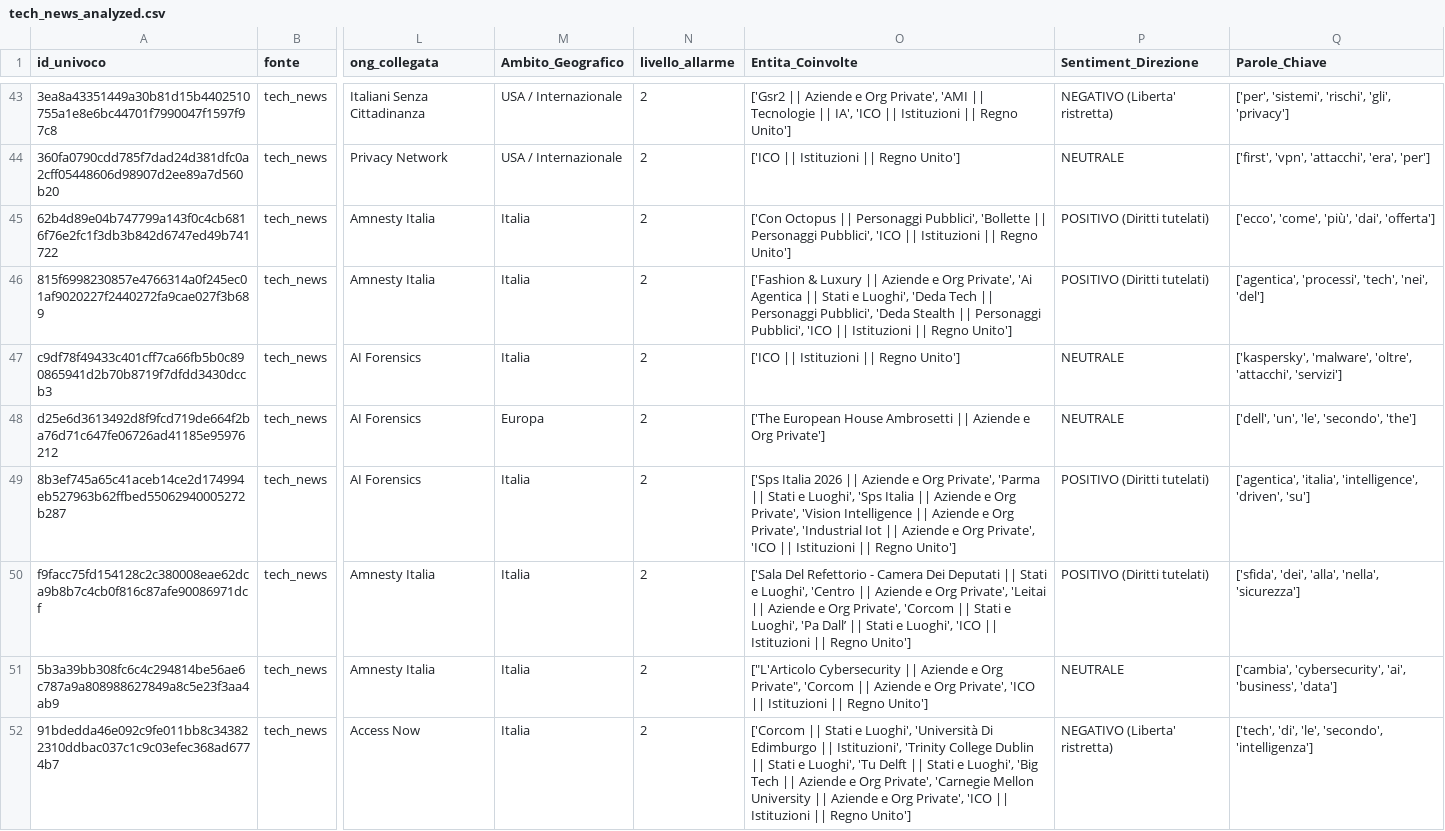
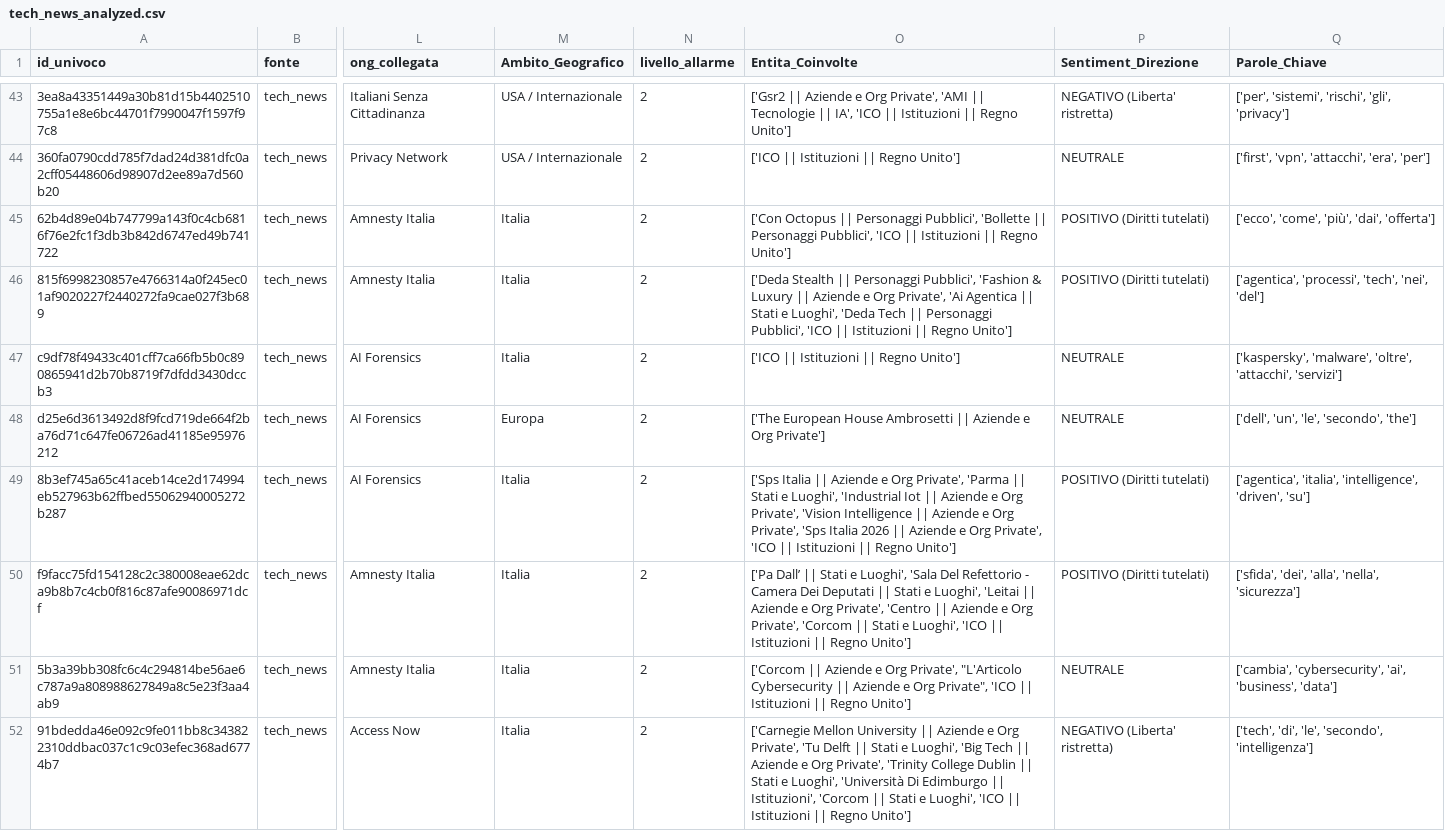
Before and after one commit to Draconer00/tech_advocacy_italia, a CSV file: data/processed/tech_news_analyzed.csv, drawn as a sheet; only a part is shown, gaps mark what is left out; the diff covers the shown part only; the diff names each change by its address in the sheet, - before the commit and + after, or states it on an @@ line.

```diff
--- a/data/processed/tech_news_analyzed.csv
+++ b/data/processed/tech_news_analyzed.csv
-O46 (Entita_Coinvolte): ['Fashion & Luxury || Aziende e Org Private', 'Ai Agentica || Stati e Luoghi', 'Deda Tech || Personaggi Pubblici', 'Deda Stealth || Personaggi…
+O46 (Entita_Coinvolte): ['Deda Stealth || Personaggi Pubblici', 'Fashion & Luxury || Aziende e Org Private', 'Ai Agentica || Stati e Luoghi', 'Deda Tech || Personaggi…
-O49 (Entita_Coinvolte): ['Sps Italia 2026 || Aziende e Org Private', 'Parma || Stati e Luoghi', 'Sps Italia || Aziende e Org Private', 'Vision Intelligence || Aziende e Org Private', 'Industrial Iot || Aziende…
+O49 (Entita_Coinvolte): ['Sps Italia || Aziende e Org Private', 'Parma || Stati e Luoghi', 'Industrial Iot || Aziende e Org Private', 'Vision Intelligence || Aziende e Org Private', 'Sps Italia 2026 || Aziende…
-O50 (Entita_Coinvolte): ['Sala Del Refettorio - Camera Dei Deputati || Stati e Luoghi', 'Centro || Aziende e Org Private', 'Leitai || Aziende e Org Private', 'Corcom || Stati e Luoghi', 'Pa Dall’ || Stati…
+O50 (Entita_Coinvolte): ['Pa Dall’ || Stati e Luoghi', 'Sala Del Refettorio - Camera Dei Deputati || Stati e Luoghi', 'Leitai || Aziende e Org Private', 'Centro || Aziende e Org Private', 'Corcom || Stati…
-O51 (Entita_Coinvolte): ["L'Articolo Cybersecurity || Aziende e Org Private", 'Corcom || Aziende e Org Private', 'ICO ||…
+O51 (Entita_Coinvolte): ['Corcom || Aziende e Org Private', "L'Articolo Cybersecurity || Aziende e Org Private", 'ICO ||…
-O52 (Entita_Coinvolte): ['Corcom || Stati e Luoghi', 'Università Di Edimburgo || Istituzioni', 'Trinity College Dublin || Stati e Luoghi', 'Tu Delft || Stati e Luoghi', 'Big Tech || Aziende e Org Private', 'Carnegie Mellon University || Aziende e Org Private', 'ICO ||…
+O52 (Entita_Coinvolte): ['Carnegie Mellon University || Aziende e Org Private', 'Tu Delft || Stati e Luoghi', 'Big Tech || Aziende e Org Private', 'Trinity College Dublin || Stati e Luoghi', 'Università Di Edimburgo || Istituzioni', 'Corcom || Stati e Luoghi', 'ICO ||…
```
Also changed, not shown: 2 added rows, 1 removed row and 103 edited cells elsewhere in this file, data/processed/gpdp_analyzed.csv, data/processed/ong_analyzed.csv, 8 other files.
